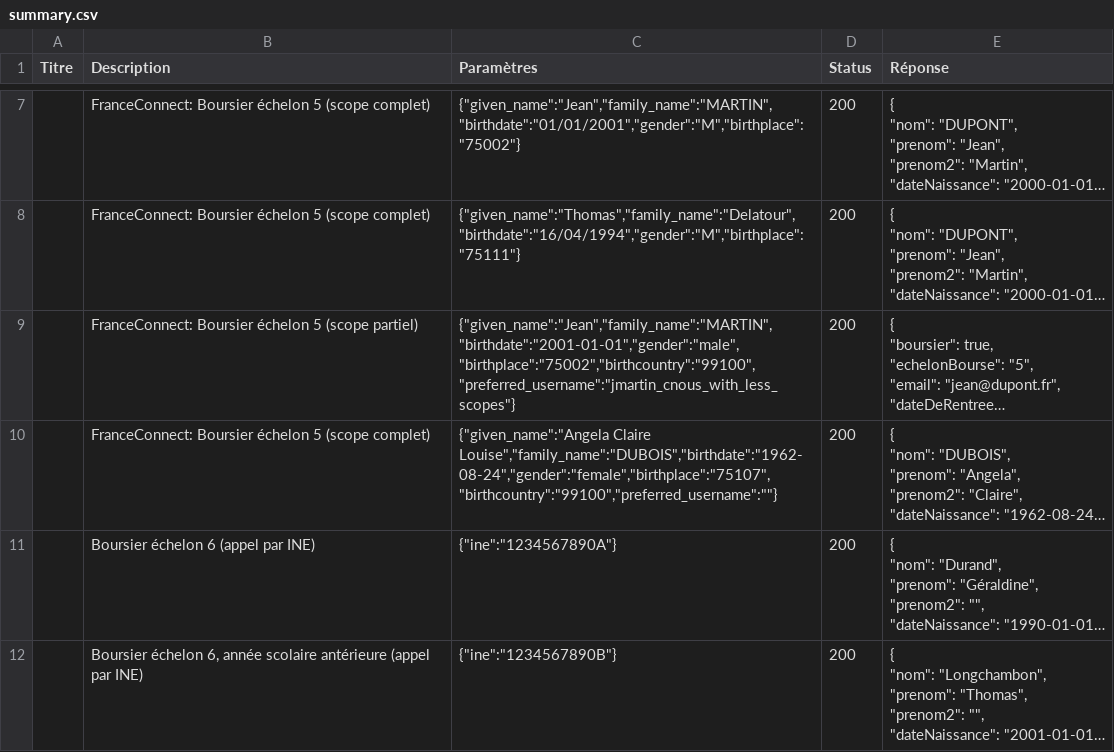
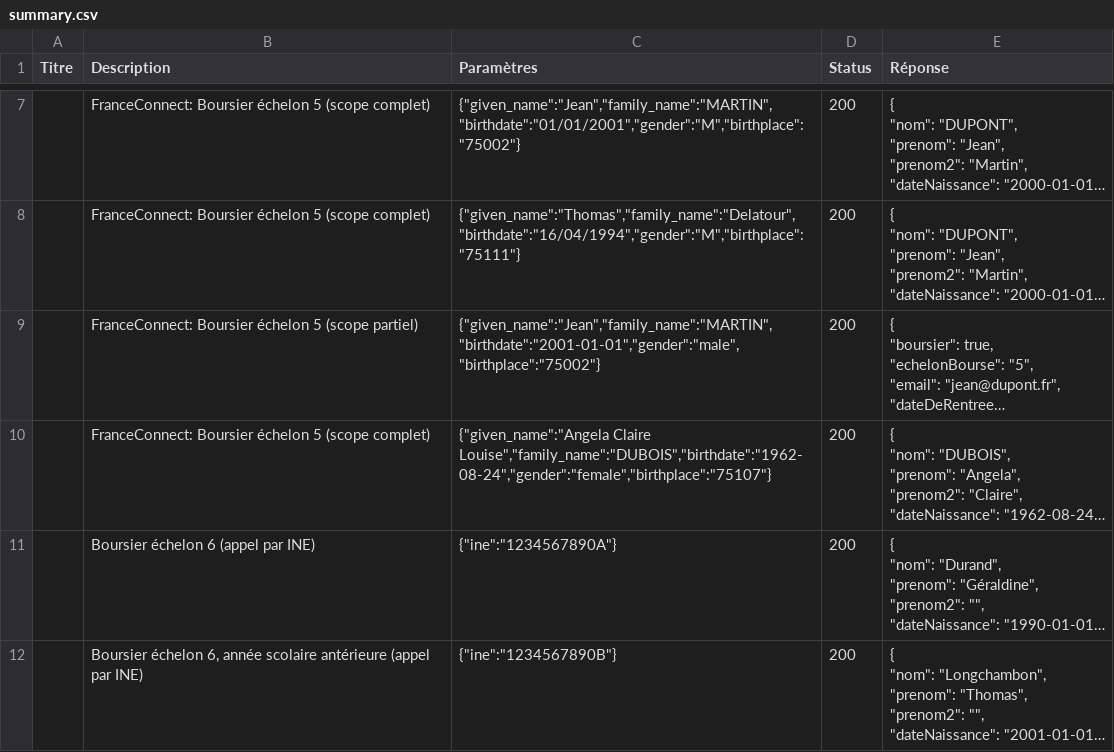
Before and after one commit to datagouv/apistration, a CSV file: mocks/payloads/api_particulier_v2_cnous_student_scholarship/summary.csv, drawn as a sheet; only a part is shown, gaps mark what is left out; long unchanged cells end in …; the diff names each change by its address in the sheet, - before the commit and + after, or states it on an @@ line.

```diff
--- a/mocks/payloads/api_particulier_v2_cnous_student_scholarship/summary.csv
+++ b/mocks/payloads/api_particulier_v2_cnous_student_scholarship/summary.csv
-C9 (Paramètres): {"given_name":"Jean","family_name":"MARTIN","birthdate":"2001-01-01","gender":"male","birthplace":"75002","birthcountry":"99100","preferred_username":"jmartin_cnous_with_less_scopes"}
+C9 (Paramètres): {"given_name":"Jean","family_name":"MARTIN","birthdate":"2001-01-01","gender":"male","birthplace":"75002"}
-C10 (Paramètres): {"given_name":"Angela Claire Louise","family_name":"DUBOIS","birthdate":"1962-08-24","gender":"female","birthplace":"75107","birthcountry":"99100","preferred_username":""}
+C10 (Paramètres): {"given_name":"Angela Claire Louise","family_name":"DUBOIS","birthdate":"1962-08-24","gender":"female","birthplace":"75107"}
```
Also changed, not shown: mocks/payloads/api_particulier_v2_mesri_student_status/summary.csv, mocks/payloads/api_particulier_v3_cnav_allocation_adulte_handicape_with_france_connect/summary.csv, 20 other files.
